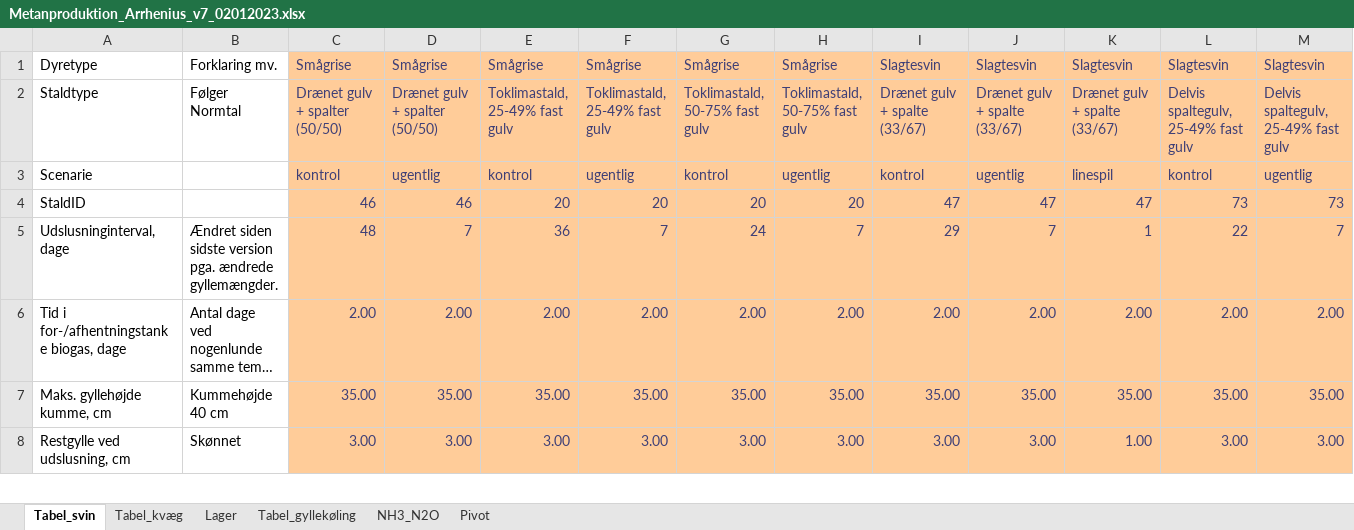
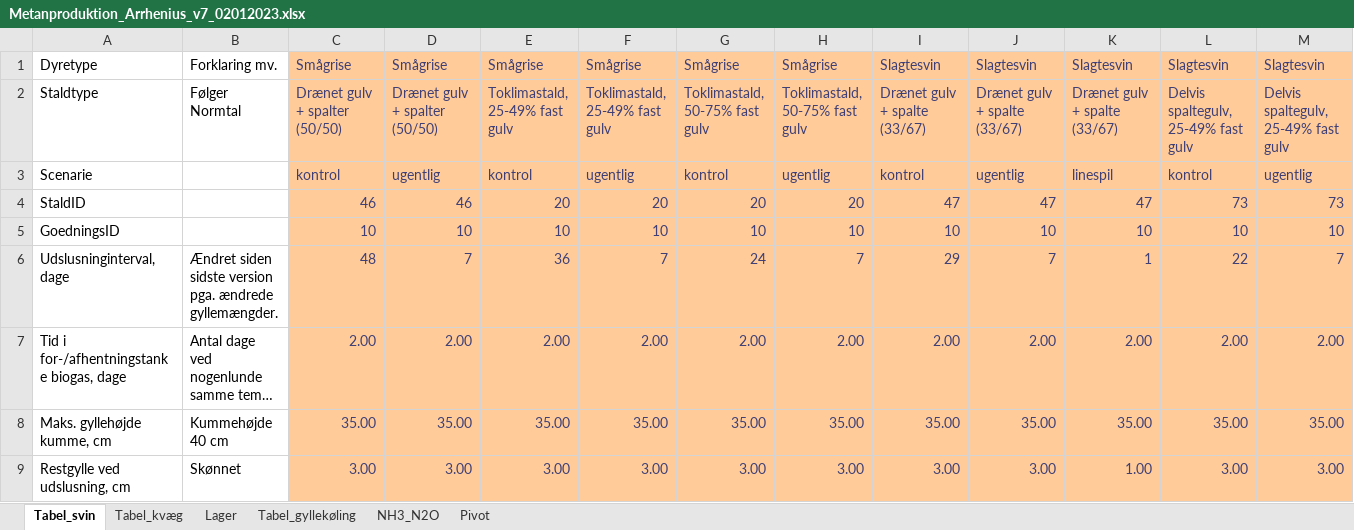
Before and after one commit to AU-BCE-EE/Dalby-2024-KVIK, an Excel workbook: model/Metanproduktion_Arrhenius_v7_02012023.xlsx, sheet Tabel_svin, drawn as a sheet; only a part is shown; long unchanged cells end in …; values as stored, in another font and other column widths than the file's, no borders; rows hold the shown columns only; the diff names each change by its address in the sheet, - before the commit and + after, or states it on an @@ line.

Commit message:
merge by goedningsid and staldid

```diff
--- a/model/Metanproduktion_Arrhenius_v7_02012023.xlsx (sheet Tabel_svin)
+++ b/model/Metanproduktion_Arrhenius_v7_02012023.xlsx (sheet Tabel_svin)
+row 5: GoedningsID |  | 10 | 10 | 10 | 10 | 10 | 10 | 10 | 10 | 10 | 10 | 10
```
Also changed, not shown: sheet Tabel_kvæg, formulas that keep their value, 3 other files.
